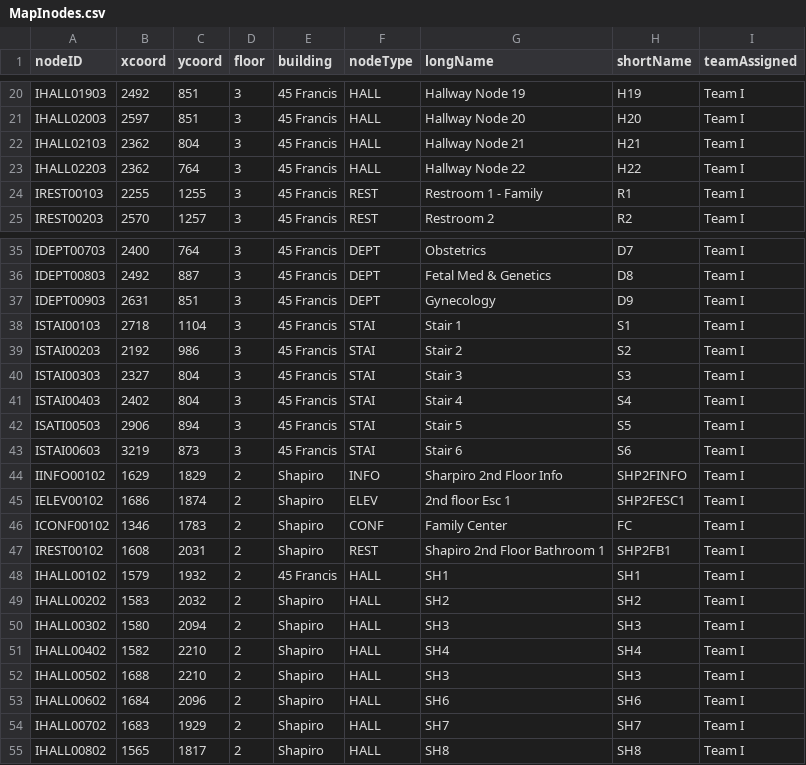
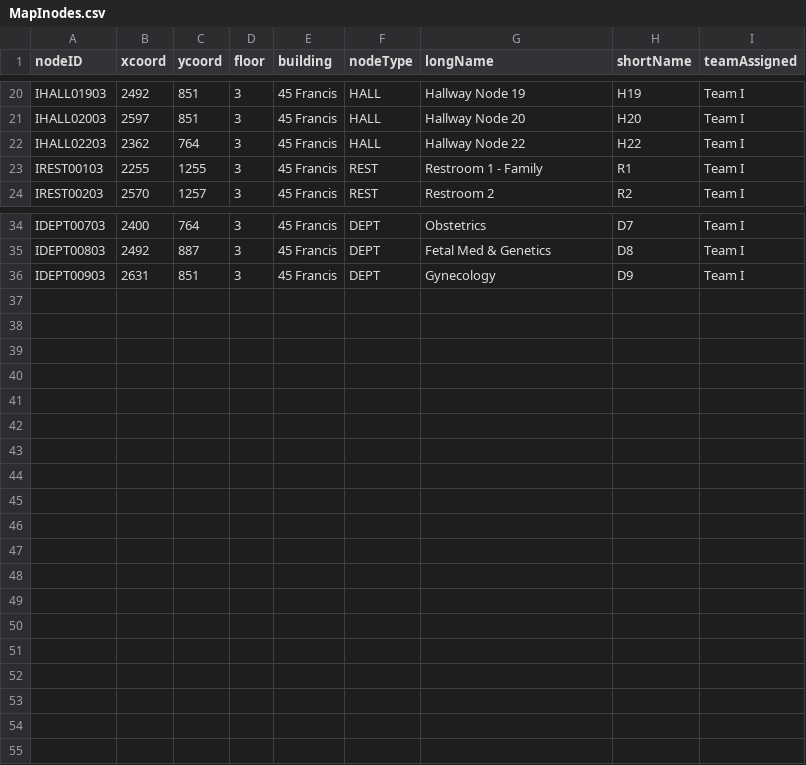
Before and after one commit to CS3733-Team-I/CS3733, a CSV file: KioskApplication/src/main/resources/csv/MapInodes.csv, drawn as a sheet; only a part is shown, gaps mark what is left out; the diff names each change by its address in the sheet, - before the commit and + after, or states it on an @@ line.

```diff
--- a/KioskApplication/src/main/resources/csv/MapInodes.csv
+++ b/KioskApplication/src/main/resources/csv/MapInodes.csv
-row 22: IHALL02103 | 2362 | 804 | 3 | 45 Francis | HALL | Hallway Node 21 | H21 | Team I
-row 38: ISTAI00103 | 2718 | 1104 | 3 | 45 Francis | STAI | Stair 1 | S1 | Team I
-row 39: ISTAI00203 | 2192 | 986 | 3 | 45 Francis | STAI | Stair 2 | S2 | Team I
-row 40: ISTAI00303 | 2327 | 804 | 3 | 45 Francis | STAI | Stair 3 | S3 | Team I
-row 41: ISTAI00403 | 2402 | 804 | 3 | 45 Francis | STAI | Stair 4 | S4 | Team I
-row 42: ISATI00503 | 2906 | 894 | 3 | 45 Francis | STAI | Stair 5 | S5 | Team I
-row 43: ISTAI00603 | 3219 | 873 | 3 | 45 Francis | STAI | Stair 6 | S6 | Team I
-row 44: IINFO00102 | 1629 | 1829 | 2 | Shapiro | INFO | Sharpiro 2nd Floor Info | SHP2FINFO | Team I
-row 45: IELEV00102 | 1686 | 1874 | 2 | Shapiro | ELEV | 2nd floor Esc 1 | SHP2FESC1 | Team I
-row 46: ICONF00102 | 1346 | 1783 | 2 | Shapiro | CONF | Family Center | FC | Team I
-row 47: IREST00102 | 1608 | 2031 | 2 | Shapiro | REST | Shapiro 2nd Floor Bathroom 1 | SHP2FB1 | Team I
-row 48: IHALL00102 | 1579 | 1932 | 2 | 45 Francis | HALL | SH1 | SH1 | Team I
-row 49: IHALL00202 | 1583 | 2032 | 2 | Shapiro | HALL | SH2 | SH2 | Team I
-row 50: IHALL00302 | 1580 | 2094 | 2 | Shapiro | HALL | SH3 | SH3 | Team I
-row 51: IHALL00402 | 1582 | 2210 | 2 | Shapiro | HALL | SH4 | SH4 | Team I
-row 52: IHALL00502 | 1688 | 2210 | 2 | Shapiro | HALL | SH3 | SH3 | Team I
-row 53: IHALL00602 | 1684 | 2096 | 2 | Shapiro | HALL | SH6 | SH6 | Team I
-row 54: IHALL00702 | 1683 | 1929 | 2 | Shapiro | HALL | SH7 | SH7 | Team I
-row 55: IHALL00802 | 1565 | 1817 | 2 | Shapiro | HALL | SH8 | SH8 | Team I
```
Also changed, not shown: KioskApplication/src/main/resources/csv/MapIedges.csv, KioskApplication/src/main/resources/csv/MapWnodes.csv, 19 other files.
